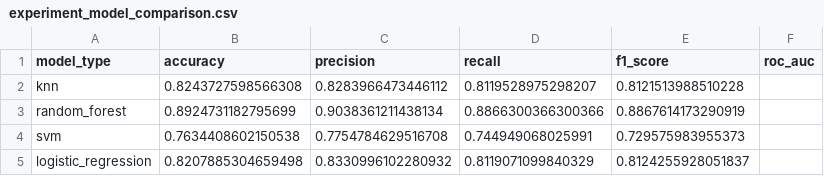
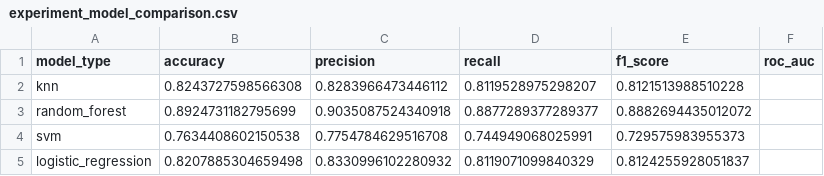
Before and after one commit to MatthiasVanDE/Sign-Language-Alphabet, a CSV file: src/experiment_model_comparison.csv, drawn as a sheet.

```diff
--- a/src/experiment_model_comparison.csv
+++ b/src/experiment_model_comparison.csv
@@ -2,3 +2,3 @@ model_type,accuracy,precision,recall,f1_score,roc_auc
 knn,0.8243727598566308,0.8283966473446112,0.8119528975298207,0.8121513988510228,
-random_forest,0.8924731182795699,0.9038361211438134,0.8866300366300366,0.8867614173290919,
+random_forest,0.8924731182795699,0.9035087524340918,0.8877289377289377,0.8882694435012072,
 svm,0.7634408602150538,0.7754784629516708,0.744949068025991,0.729575983955373,
```
Also changed, not shown: 11 other files.
